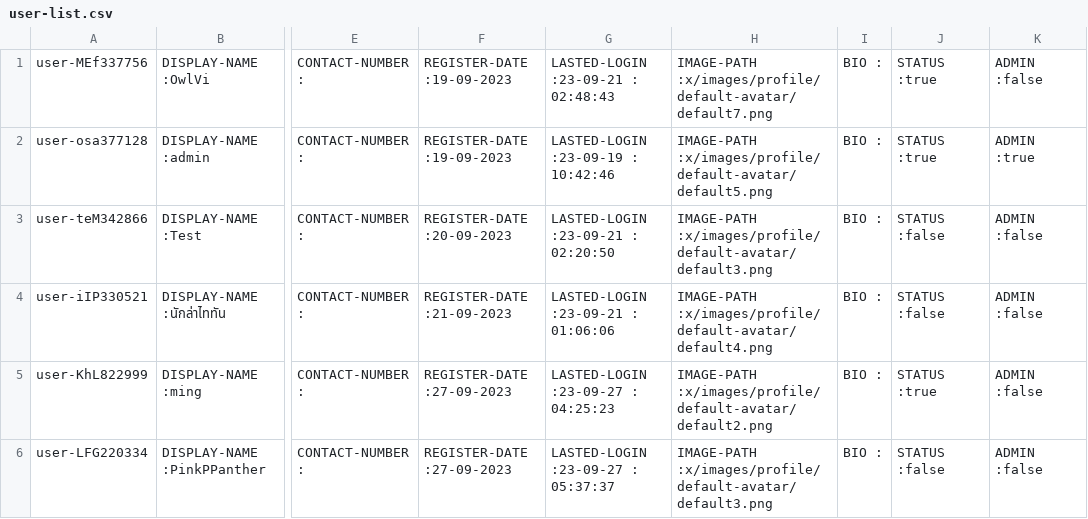
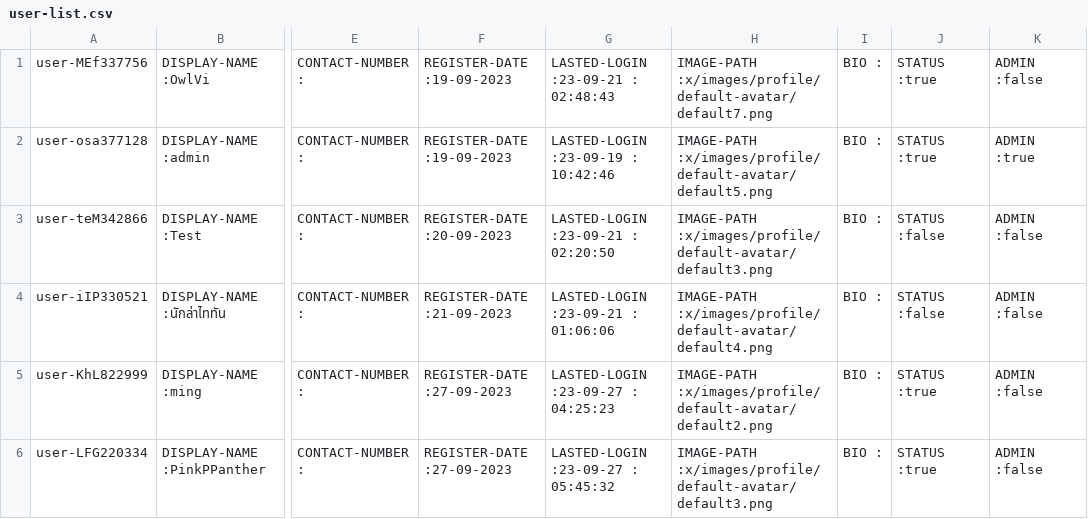
Before and after one commit to Homiez09/plasom-reunion, a CSV file: data/user-list.csv, drawn as a sheet; only a part is shown, gaps mark what is left out; the diff names each change by its address in the sheet, - before the commit and + after, or states it on an @@ line.

```diff
--- a/data/user-list.csv
+++ b/data/user-list.csv
-G6: LASTED-LOGIN :23-09-27 : 05:37:37
+G6: LASTED-LOGIN :23-09-27 : 05:45:32
-J6: STATUS :false
+J6: STATUS :true
```
Also changed, not shown: 2 other files.
